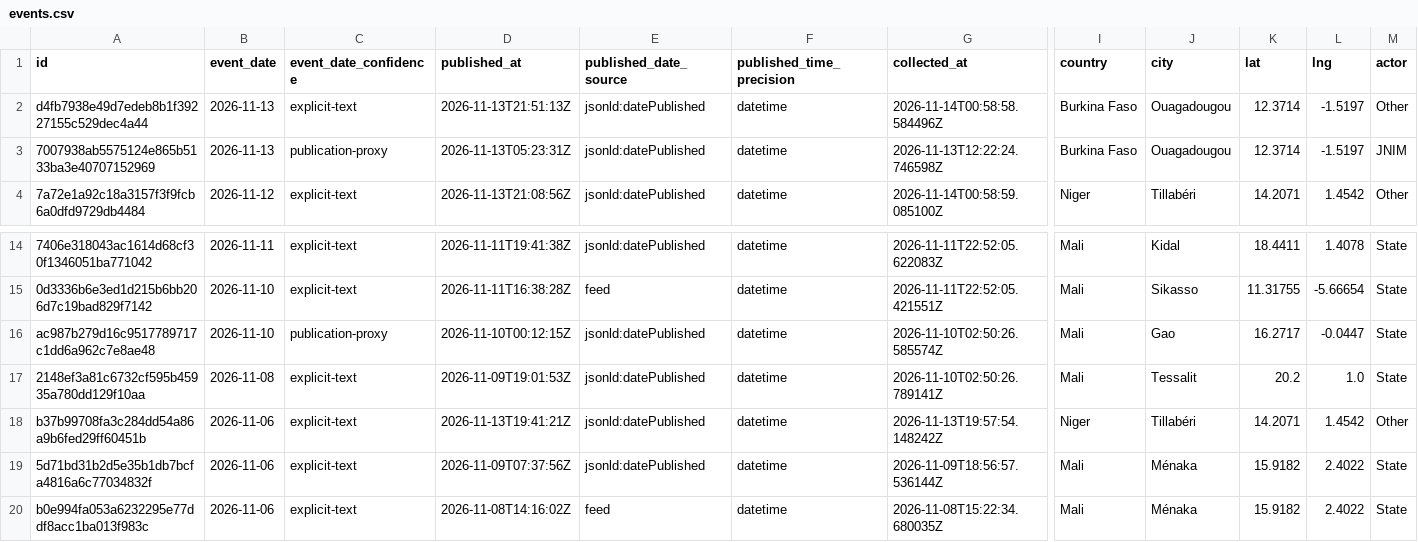
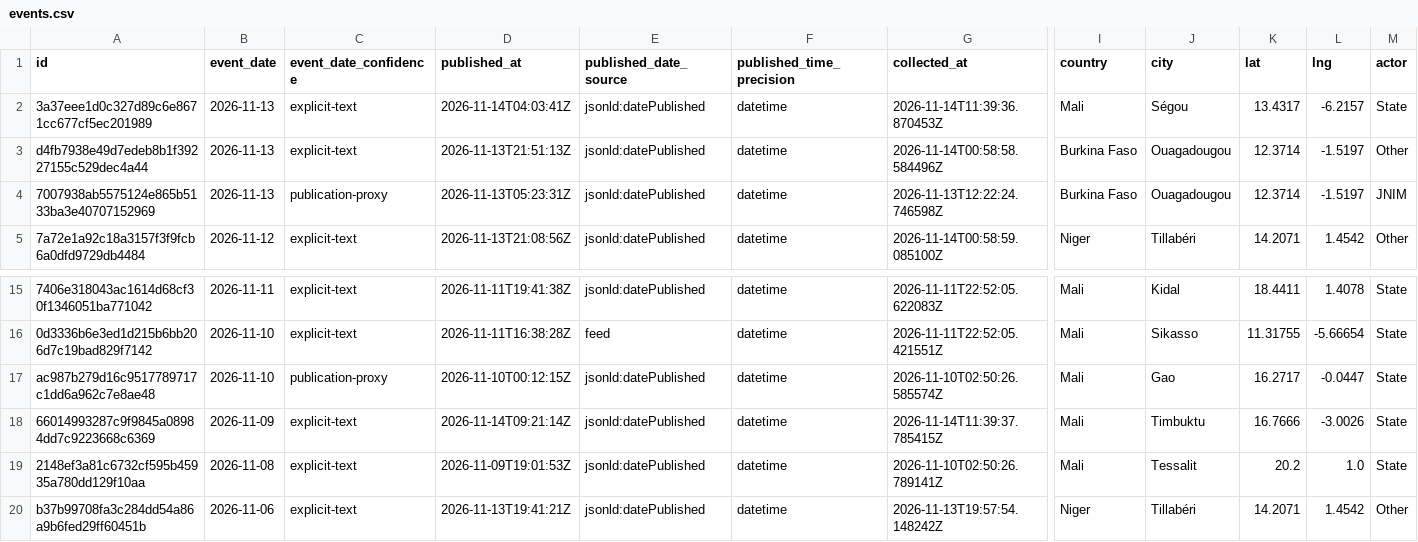
Before and after one commit to mosescosta33/sahel-intel-collection, a CSV file: data/events.csv, drawn as a sheet; only a part is shown, gaps mark what is left out; the shorter side is filled out with more unchanged rows; rows hold the shown columns only; the diff names each change by its address in the sheet, - before the commit and + after, or states it on an @@ line.

```diff
--- a/data/events.csv
+++ b/data/events.csv
+row 2: 3a37eee1d0c327d89c6e8671cc677cf5ec201989 | 2026-11-13 | explicit-text | 2026-11-14T04:03:41Z | jsonld:datePublished | datetime | 2026-11-14T11:39:36.870453Z | Mali | Ségou | 13.4317 | -6.2157 | State
+row 18: 66014993287c9f9845a08984dd7c9223668c6369 | 2026-11-09 | explicit-text | 2026-11-14T09:21:14Z | jsonld:datePublished | datetime | 2026-11-14T11:39:37.785415Z | Mali | Timbuktu | 16.7666 | -3.0026 | State
```
Also changed, not shown: 18 other files.
